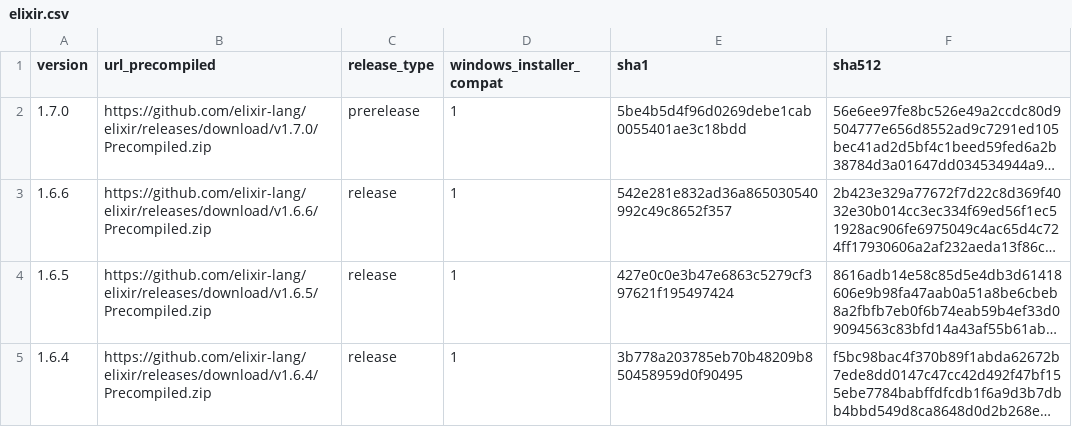
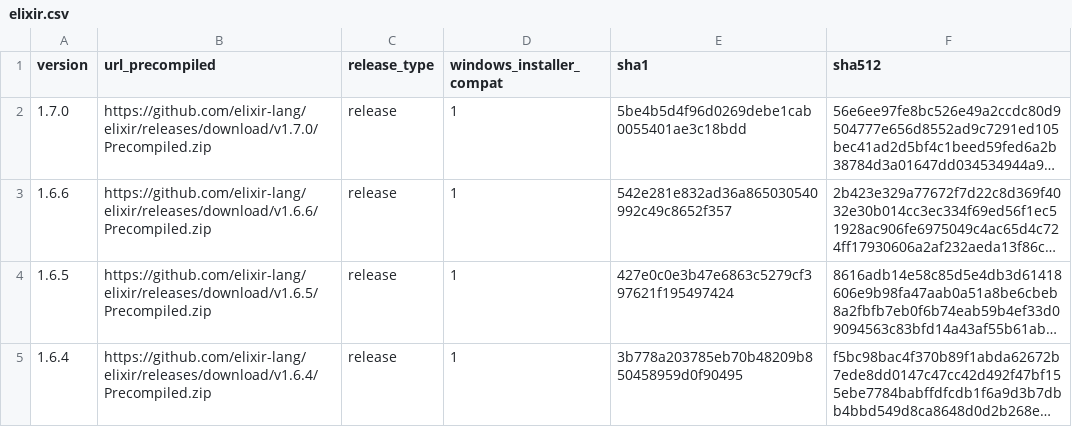
Before and after one commit to elixir-lang/elixir-lang.github.com, a CSV file: elixir.csv, drawn as a sheet; only a part is shown; long unchanged cells end in …; the diff names each change by its address in the sheet, - before the commit and + after, or states it on an @@ line.

Commit message:
Update elixir.csv

```diff
--- a/elixir.csv
+++ b/elixir.csv
-C2 (release_type): prerelease
+C2 (release_type): release
```
